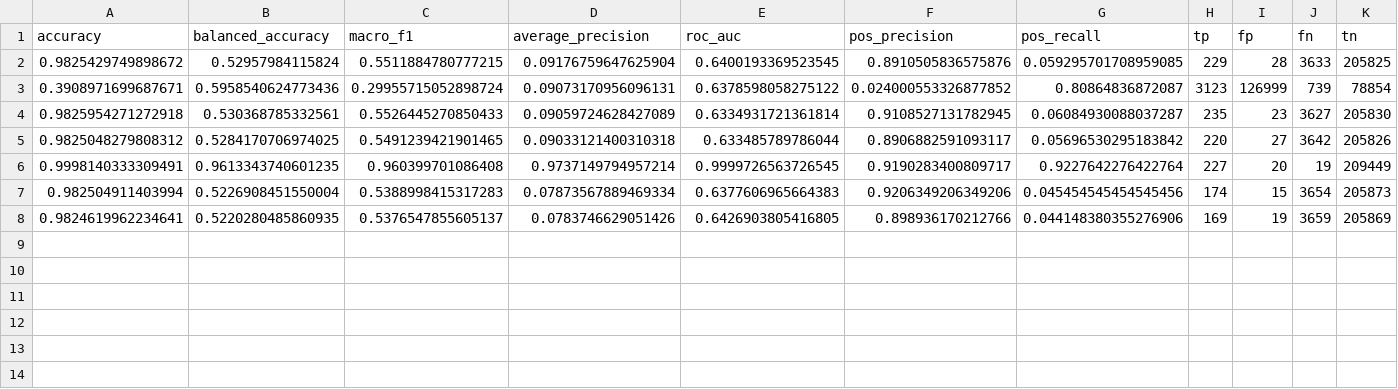
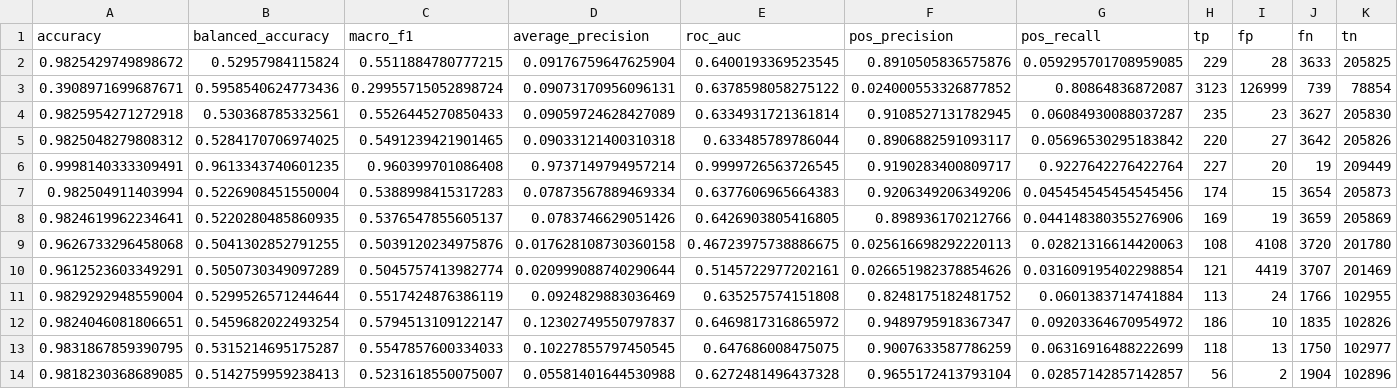
Before and after one commit to canay/log-fusion-threat-enrichment, a CSV file: results/followup_metrics.csv, drawn as a sheet; only a part is shown; rows hold the shown columns only; the diff names each change by its address in the sheet, - before the commit and + after, or states it on an @@ line.

```diff
--- a/results/followup_metrics.csv
+++ b/results/followup_metrics.csv
+row 9: 0.9626733296458068 | 0.5041302852791255 | 0.5039120234975876 | 0.017628108730360158 | 0.46723975738886675 | 0.025616698292220113 | 0.02821316614420063 | 108 | 4108 | 3720 | 201780
+row 10: 0.9612523603349291 | 0.5050730349097289 | 0.5045757413982774 | 0.020999088740290644 | 0.5145722977202161 | 0.026651982378854626 | 0.031609195402298854 | 121 | 4419 | 3707 | 201469
+row 11: 0.9829292948559004 | 0.5299526571244644 | 0.5517424876386119 | 0.0924829883036469 | 0.635257574151808 | 0.8248175182481752 | 0.0601383714741884 | 113 | 24 | 1766 | 102955
+row 12: 0.9824046081806651 | 0.5459682022493254 | 0.5794513109122147 | 0.12302749550797837 | 0.6469817316865972 | 0.9489795918367347 | 0.09203364670954972 | 186 | 10 | 1835 | 102826
+row 13: 0.9831867859390795 | 0.5315214695175287 | 0.5547857600334033 | 0.10227855797450545 | 0.647686008475075 | 0.9007633587786259 | 0.06316916488222699 | 118 | 13 | 1750 | 102977
+row 14: 0.9818230368689085 | 0.5142759959238413 | 0.5231618550075007 | 0.05581401644530988 | 0.6272481496437328 | 0.9655172413793104 | 0.02857142857142857 | 56 | 2 | 1904 | 102896
```
Also changed, not shown: 1 other file.
